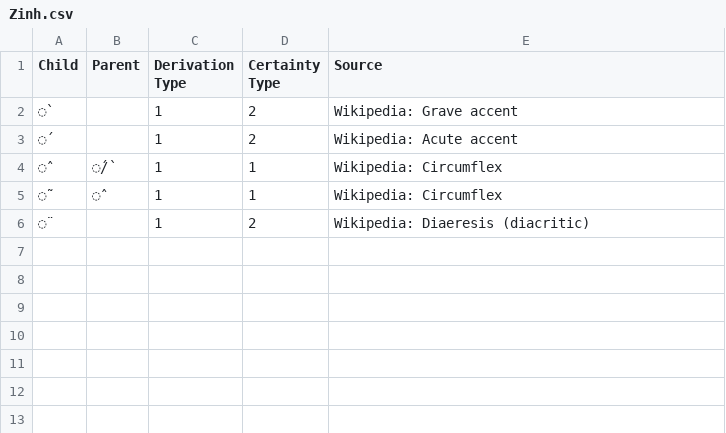
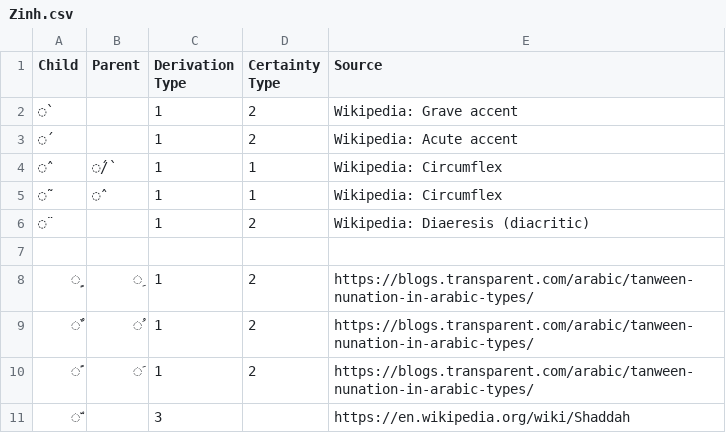
Before and after one commit to DPenner1/WritingSystemHistory, a CSV file: tools/database/resource/derivations/Zinh.csv, drawn as a sheet.

Commit message:
added more derivations

```diff
--- a/tools/database/resource/derivations/Zinh.csv
+++ b/tools/database/resource/derivations/Zinh.csv
@@ -6 +6,6 @@ Child,Parent,Derivation Type,Certainty Type,Source
 ̈,,1,2,Wikipedia: Diaeresis (diacritic)
+
+ٍ,ِ,1,2,https://blogs.transparent.com/arabic/tanween-nunation-in-arabic-types/
+ٌ,ُ,1,2,https://blogs.transparent.com/arabic/tanween-nunation-in-arabic-types/
+ً,َ,1,2,https://blogs.transparent.com/arabic/tanween-nunation-in-arabic-types/
+ّ,,3,,https://en.wikipedia.org/wiki/Shaddah
```
Also changed, not shown: tools/database/resource/derivations/Arab.csv, 7 other files.
